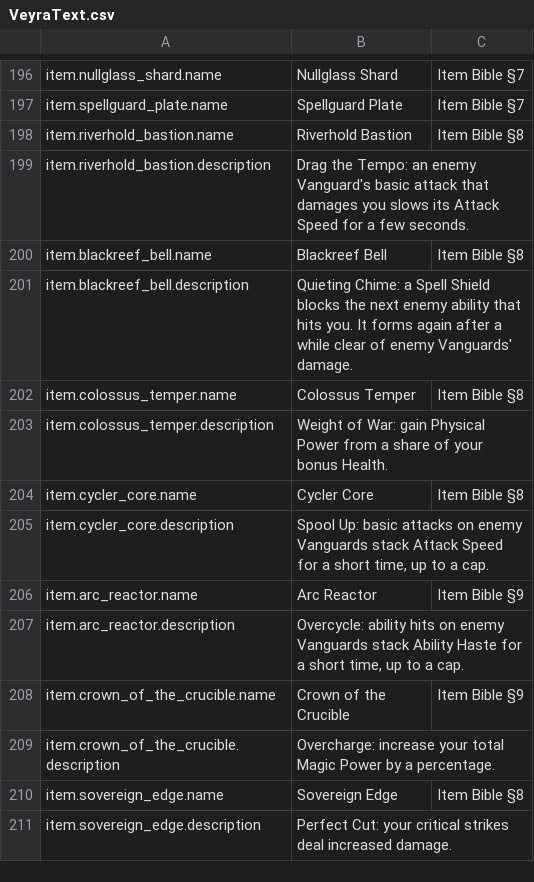
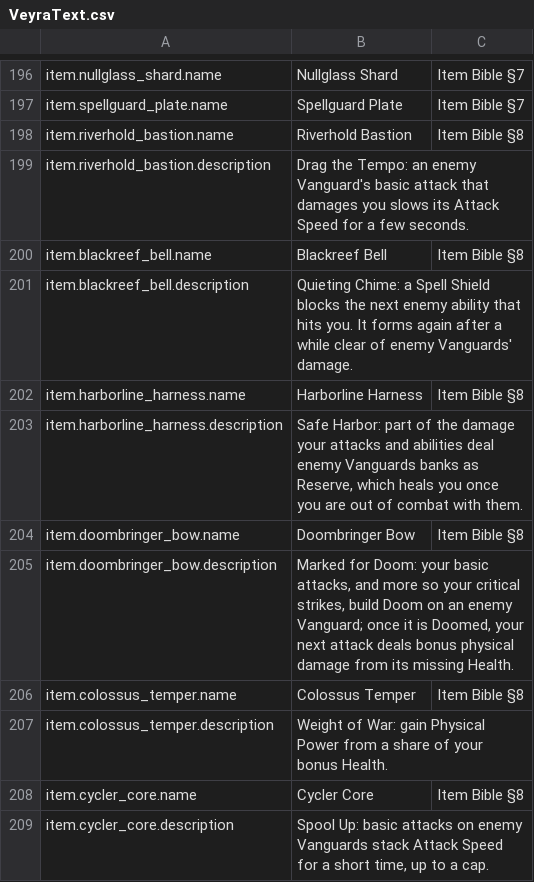
Before and after one commit to blooprocket-create/MOBAVeyra, a CSV file: Game/Text/VeyraText.csv, drawn as a sheet; only a part is shown, gaps mark what is left out; the shorter side is filled out with more unchanged rows.

```diff
--- a/Game/Text/VeyraText.csv
+++ b/Game/Text/VeyraText.csv
@@ -201,2 +201,6 @@ item.blackreef_bell.name,"Blackreef Bell","Item Bible §8"
 item.blackreef_bell.description,"Quieting Chime: a Spell Shield blocks the next enemy ability that hits you. It forms again after a while clear of enemy Vanguards' damage.",""
+item.harborline_harness.name,"Harborline Harness","Item Bible §8"
+item.harborline_harness.description,"Safe Harbor: part of the damage your attacks and abilities deal enemy Vanguards banks as Reserve, which heals you once you are out of combat with them.",""
+item.doombringer_bow.name,"Doombringer Bow","Item Bible §8"
+item.doombringer_bow.description,"Marked for Doom: your basic attacks, and more so your critical strikes, build Doom on an enemy Vanguard; once it is Doomed, your next attack deals bonus physical damage from its missing Health.",""
 item.colossus_temper.name,"Colossus Temper","Item Bible §8"
```
Also changed, not shown: 17 other files.
